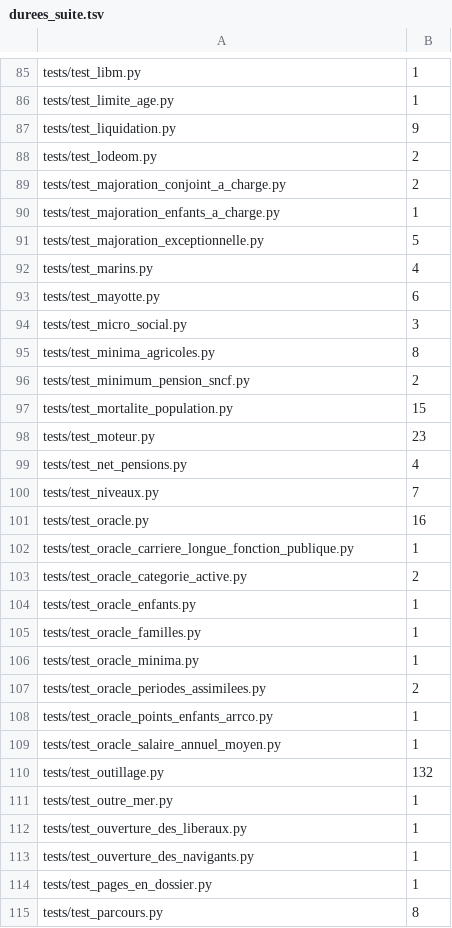
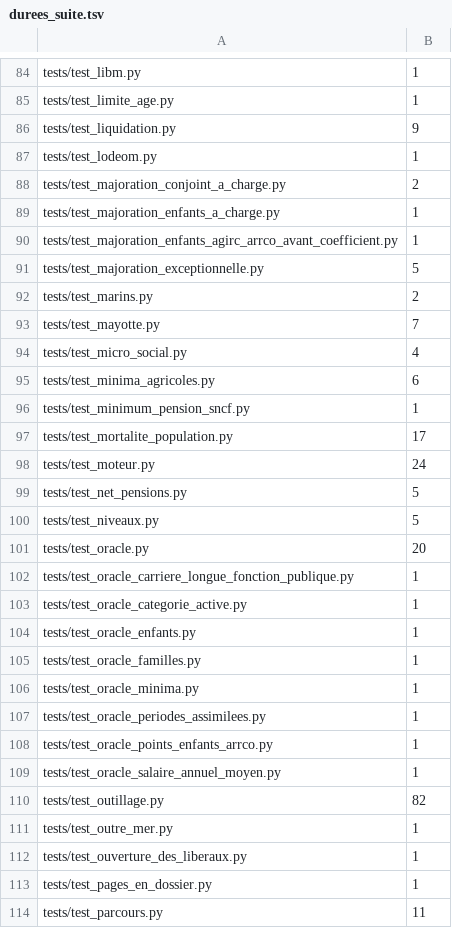
Before and after one commit to g-pliberal/retraitecomptenotionelle, a TSV file: .github/durees_suite.tsv, drawn as a sheet; only a part is shown, gaps mark what is left out; the diff covers the shown part only.

```diff
--- a/.github/durees_suite.tsv
+++ b/.github/durees_suite.tsv
@@ -87,18 +86,19 @@ tests/test_limite_age.py	1
 tests/test_liquidation.py	9
-tests/test_lodeom.py	2
+tests/test_lodeom.py	1
 tests/test_majoration_conjoint_a_charge.py	2
 tests/test_majoration_enfants_a_charge.py	1
+tests/test_majoration_enfants_agirc_arrco_avant_coefficient.py	1
 tests/test_majoration_exceptionnelle.py	5
-tests/test_marins.py	4
-tests/test_mayotte.py	6
-tests/test_micro_social.py	3
-tests/test_minima_agricoles.py	8
-tests/test_minimum_pension_sncf.py	2
-tests/test_mortalite_population.py	15
-tests/test_moteur.py	23
-tests/test_net_pensions.py	4
-tests/test_niveaux.py	7
-tests/test_oracle.py	16
+tests/test_marins.py	2
+tests/test_mayotte.py	7
+tests/test_micro_social.py	4
+tests/test_minima_agricoles.py	6
+tests/test_minimum_pension_sncf.py	1
+tests/test_mortalite_population.py	17
+tests/test_moteur.py	24
+tests/test_net_pensions.py	5
+tests/test_niveaux.py	5
+tests/test_oracle.py	20
 tests/test_oracle_carriere_longue_fonction_publique.py	1
-tests/test_oracle_categorie_active.py	2
+tests/test_oracle_categorie_active.py	1
 tests/test_oracle_enfants.py	1
@@ -106,10 +106,9 @@ tests/test_oracle_familles.py	1
 tests/test_oracle_minima.py	1
-tests/test_oracle_periodes_assimilees.py	2
+tests/test_oracle_periodes_assimilees.py	1
 tests/test_oracle_points_enfants_arrco.py	1
 tests/test_oracle_salaire_annuel_moyen.py	1
-tests/test_outillage.py	132
+tests/test_outillage.py	82
 tests/test_outre_mer.py	1
 tests/test_ouverture_des_liberaux.py	1
-tests/test_ouverture_des_navigants.py	1
 tests/test_pages_en_dossier.py	1
-tests/test_parcours.py	8
+tests/test_parcours.py	11
```
Also changed, not shown: 7 added rows, 9 removed rows and 91 edited cells elsewhere in this file, .github/verdicts.tsv, 1 other file.
